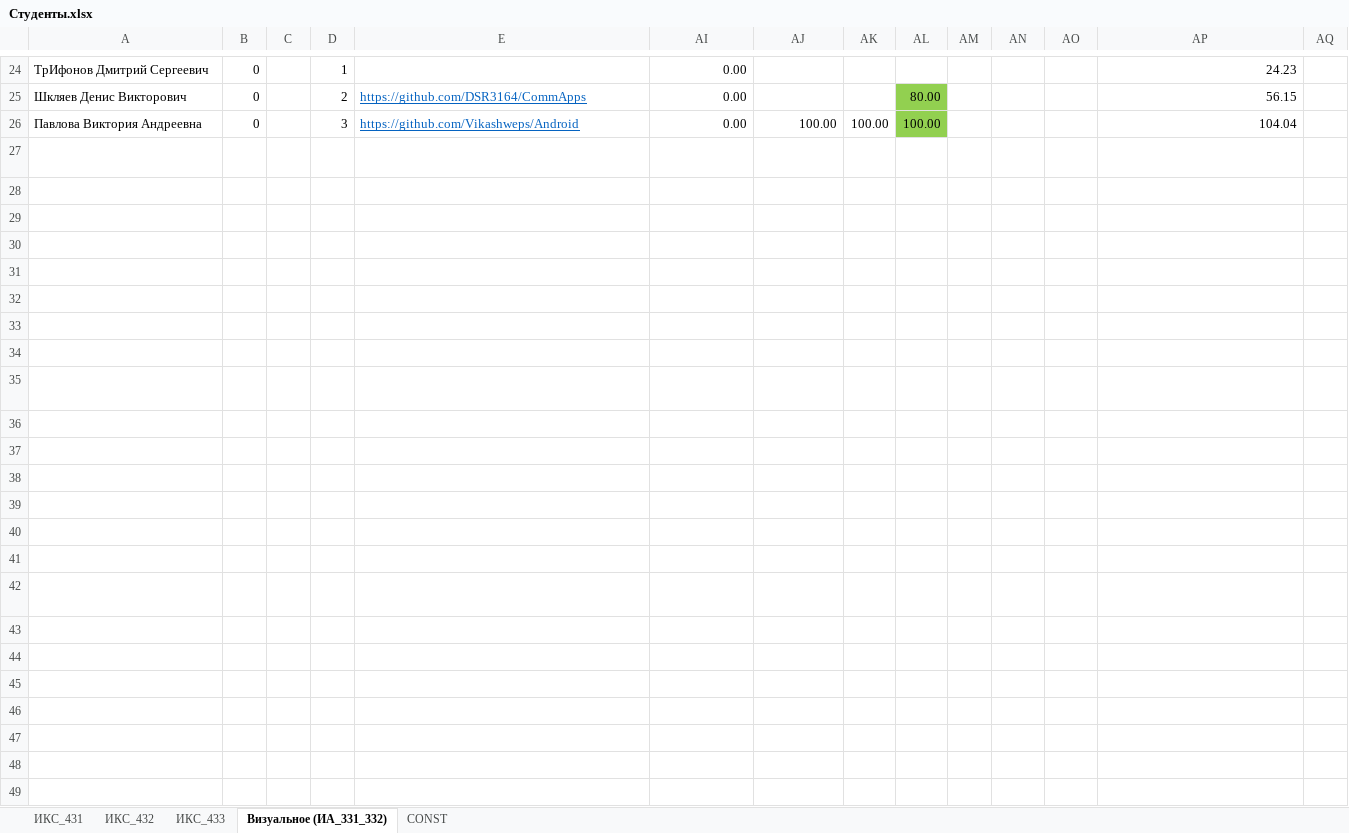
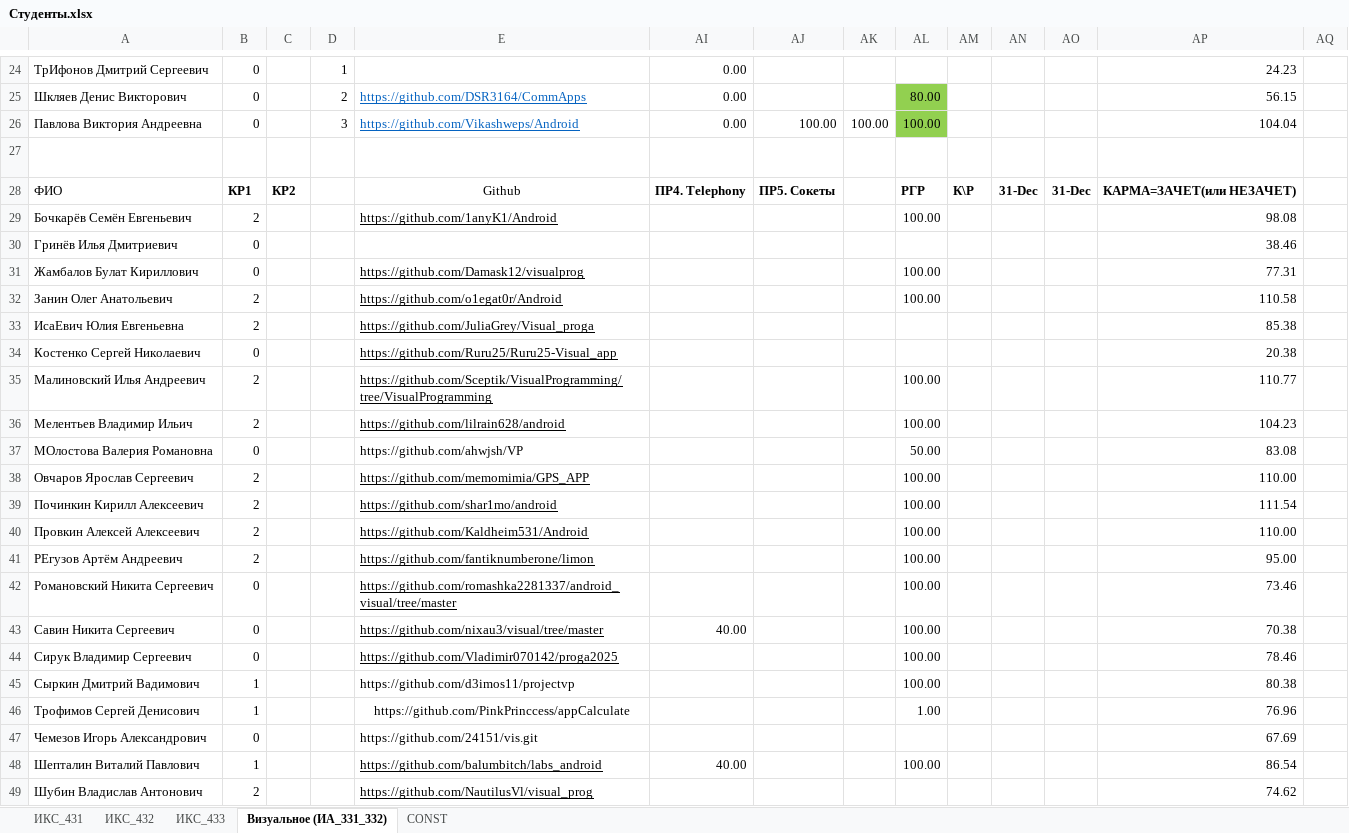
Before and after one commit to TelecomDep/notes, an Excel workbook: students/Студенты.xlsx, sheet Визуальное (ИА_331_332), drawn as a sheet; only a part is shown, gaps mark what is left out; values as stored, in another font and other column widths than the file's, no borders; conditional formats not drawn; the diff names each change by its address in the sheet, - before the commit and + after, or states it on an @@ line.

```diff
--- a/students/Студенты.xlsx (sheet Визуальное (ИА_331_332))
+++ b/students/Студенты.xlsx (sheet Визуальное (ИА_331_332))
-A28:C28 text colour: #FFFFFF
+A28:C28 text colour: black
-E28:E29 text colour: #FFFFFF
+E28:E29 text colour: black
-AI28:AJ28 text colour: #FFFFFF
+AI28:AJ28 text colour: black
-AL28:AP28 text colour: #FFFFFF
+AL28:AP28 text colour: black
-A29:B49 text colour: #FFFFFF
+A29:B49 text colour: black
-AL29 text colour: #FFFFFF
+AL29 text colour: black
-AP29:AP49 text colour: #FFFFFF
+AP29:AP49 text colour: black
-E31:E49 text colour: #FFFFFF
+E31:E49 text colour: black
-AL31:AL32 text colour: #FFFFFF
+AL31:AL32 text colour: black
-AL35:AL46 text colour: #FFFFFF
+AL35:AL46 text colour: black
-AI43 text colour: #FFFFFF
+AI43 text colour: black
-AI48 text colour: #FFFFFF
+AI48 text colour: black
-AL48 text colour: #FFFFFF
+AL48 text colour: black
```
Also changed, not shown: students/sdr_club_2025.xlsx.
